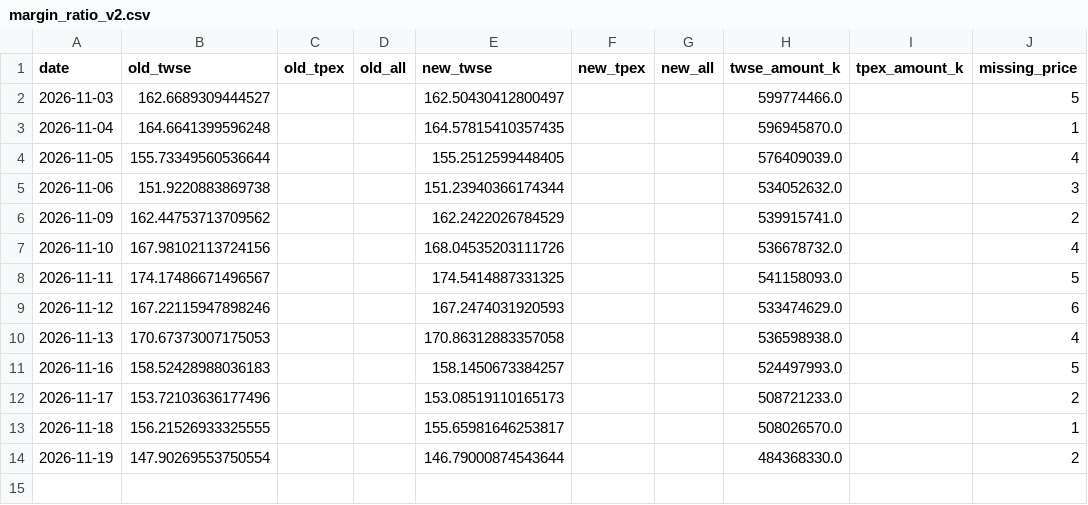
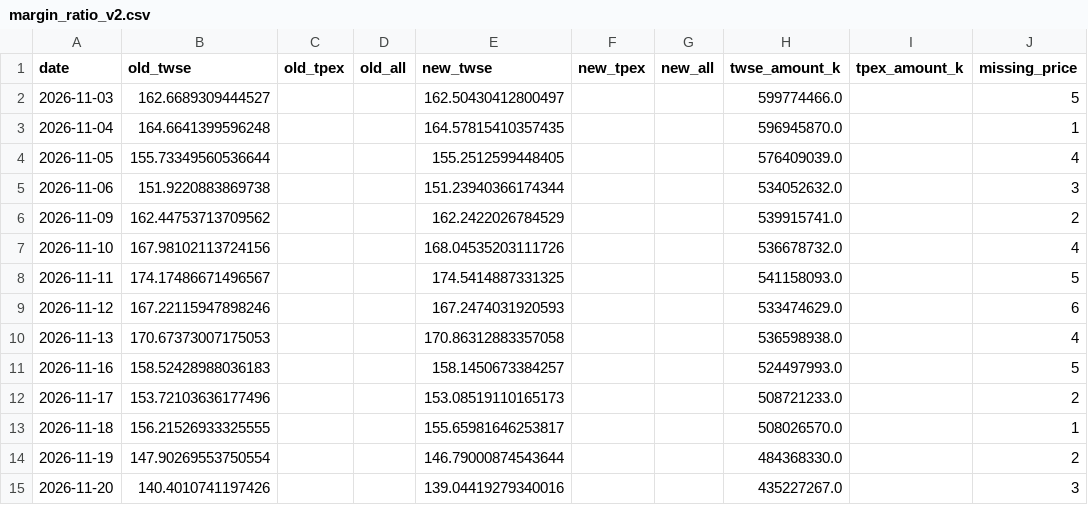
Before and after one commit to chiadigger/Margin-ratio, a CSV file: data/margin_ratio_v2.csv, drawn as a sheet.

```diff
--- a/data/margin_ratio_v2.csv
+++ b/data/margin_ratio_v2.csv
@@ -14 +14,2 @@ date,old_twse,old_tpex,old_all,new_twse,new_tpex,new_all,twse_amount_k,tpex_amou
 2026-11-19,147.90269553750554,,,146.79000874543644,,,484368330.0,,2
+2026-11-20,140.4010741197426,,,139.04419279340016,,,435227267.0,,3
```
Also changed, not shown: 1 other file.
